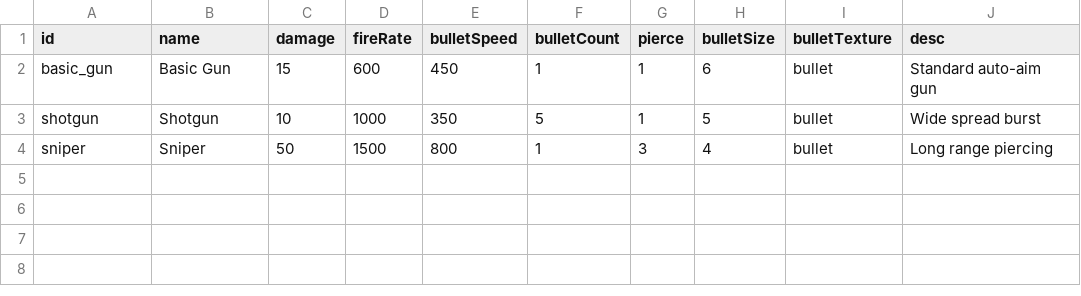
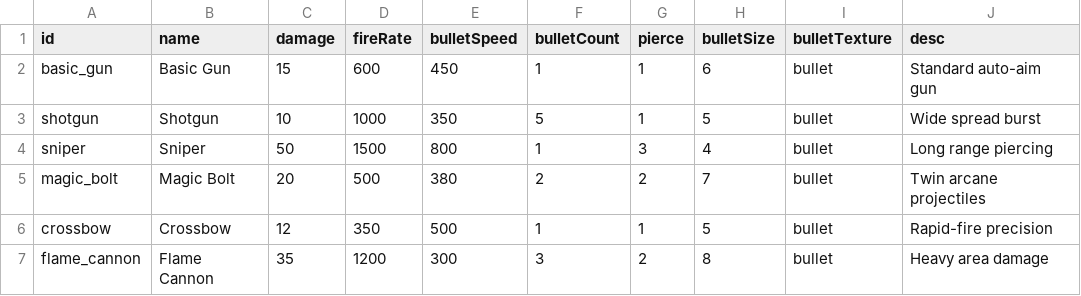
Before and after one commit to SinuxLee/100-vibe-games-challenge, a CSV file: game02/src/data/weapon.csv, drawn as a sheet; the diff names each change by its address in the sheet, - before the commit and + after, or states it on an @@ line.

```diff
--- a/game02/src/data/weapon.csv
+++ b/game02/src/data/weapon.csv
+row 5: magic_bolt | Magic Bolt | 20 | 500 | 380 | 2 | 2 | 7 | bullet | Twin arcane projectiles
+row 6: crossbow | Crossbow | 12 | 350 | 500 | 1 | 1 | 5 | bullet | Rapid-fire precision
+row 7: flame_cannon | Flame Cannon | 35 | 1200 | 300 | 3 | 2 | 8 | bullet | Heavy area damage
```
Also changed, not shown: game02/src/data/enemy.csv, game02/src/data/player.csv, 13 other files.
